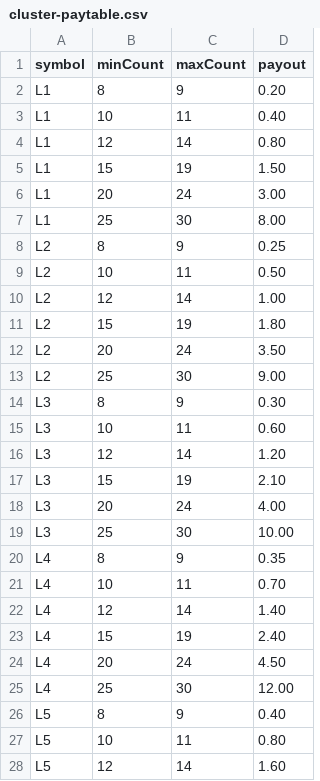
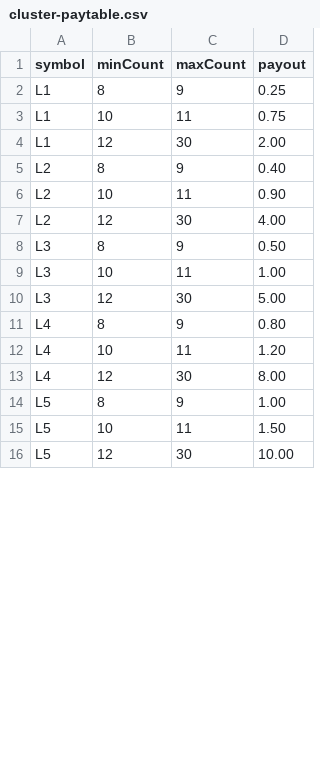
Before and after one commit to ludoaixyz/lucky, a CSV file: math/source/cluster-paytable.csv, drawn as a sheet; only a part is shown; the diff covers the shown part only.

```diff
--- a/math/source/cluster-paytable.csv
+++ b/math/source/cluster-paytable.csv
@@ -1,28 +1,16 @@
 symbol,minCount,maxCount,payout
-L1,8,9,0.20
-L1,10,11,0.40
-L1,12,14,0.80
-L1,15,19,1.50
-L1,20,24,3.00
-L1,25,30,8.00
-L2,8,9,0.25
-L2,10,11,0.50
-L2,12,14,1.00
-L2,15,19,1.80
-L2,20,24,3.50
-L2,25,30,9.00
-L3,8,9,0.30
-L3,10,11,0.60
-L3,12,14,1.20
-L3,15,19,2.10
-L3,20,24,4.00
-L3,25,30,10.00
-L4,8,9,0.35
-L4,10,11,0.70
-L4,12,14,1.40
-L4,15,19,2.40
-L4,20,24,4.50
-L4,25,30,12.00
-L5,8,9,0.40
-L5,10,11,0.80
-L5,12,14,1.60
+L1,8,9,0.25
+L1,10,11,0.75
+L1,12,30,2.00
+L2,8,9,0.40
+L2,10,11,0.90
+L2,12,30,4.00
+L3,8,9,0.50
+L3,10,11,1.00
+L3,12,30,5.00
+L4,8,9,0.80
+L4,10,11,1.20
+L4,12,30,8.00
+L5,8,9,1.00
+L5,10,11,1.50
+L5,12,30,10.00
```
Also changed, not shown: 15 removed rows and 16 edited cells elsewhere in this file, 29 other files.
